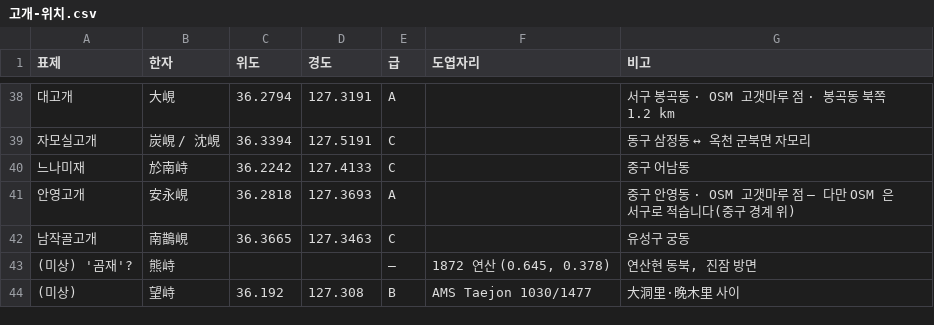
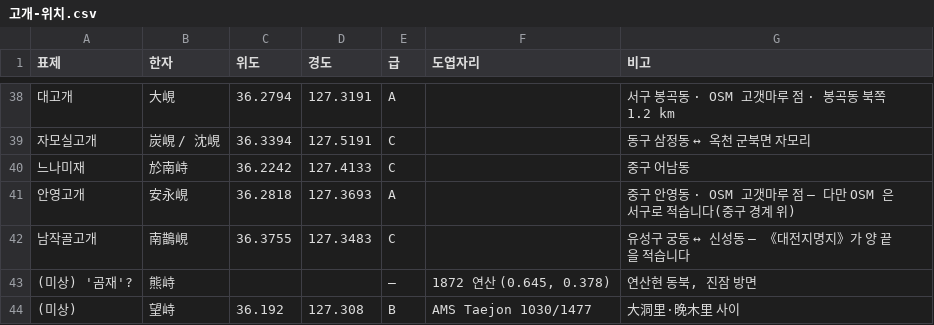
Before and after one commit to daehyang/daehyang.github.io, a CSV file: research/고개-위치.csv, drawn as a sheet; only a part is shown, gaps mark what is left out.

```diff
--- a/research/고개-위치.csv
+++ b/research/고개-위치.csv
@@ -41,3 +41,3 @@
 안영고개,安永峴,36.2818,127.3693,A,,중구 안영동 · OSM 고갯마루 점 — 다만 OSM 은 서구로 적습니다(중구 경계 위)
-남작골고개,南鵲峴,36.3665,127.3463,C,,유성구 궁동
+남작골고개,南鵲峴,36.3755,127.3483,C,,유성구 궁동 ↔ 신성동 — 《대전지명지》가 양 끝을 적습니다
 (미상) '곰재'?,熊峙,,,—,"1872 연산 (0.645, 0.378)","연산현 동북, 진잠 방면"
```
Also changed, not shown: 3 other files.
